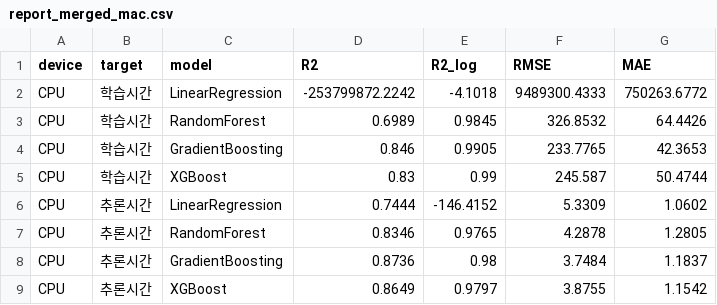
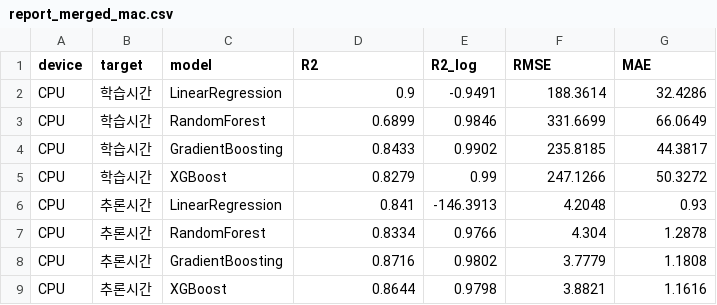
Before and after one commit to iSysLab/ai-simulator, a CSV file: results/report_merged_mac.csv, drawn as a sheet; only a part is shown; the diff covers the shown part only.

```diff
--- a/results/report_merged_mac.csv
+++ b/results/report_merged_mac.csv
@@ -1,9 +1,9 @@
 device,target,model,R2,R2_log,RMSE,MAE
-CPU,학습시간,LinearRegression,-253799872.2242,-4.1018,9489300.4333,750263.6772
-CPU,학습시간,RandomForest,0.6989,0.9845,326.8532,64.4426
-CPU,학습시간,GradientBoosting,0.846,0.9905,233.7765,42.3653
-CPU,학습시간,XGBoost,0.83,0.99,245.587,50.4744
-CPU,추론시간,LinearRegression,0.7444,-146.4152,5.3309,1.0602
-CPU,추론시간,RandomForest,0.8346,0.9765,4.2878,1.2805
-CPU,추론시간,GradientBoosting,0.8736,0.98,3.7484,1.1837
-CPU,추론시간,XGBoost,0.8649,0.9797,3.8755,1.1542
+CPU,학습시간,LinearRegression,0.9,-0.9491,188.3614,32.4286
+CPU,학습시간,RandomForest,0.6899,0.9846,331.6699,66.0649
+CPU,학습시간,GradientBoosting,0.8433,0.9902,235.8185,44.3817
+CPU,학습시간,XGBoost,0.8279,0.99,247.1266,50.3272
+CPU,추론시간,LinearRegression,0.841,-146.3913,4.2048,0.93
+CPU,추론시간,RandomForest,0.8334,0.9766,4.304,1.2878
+CPU,추론시간,GradientBoosting,0.8716,0.9802,3.7779,1.1808
+CPU,추론시간,XGBoost,0.8644,0.9798,3.8821,1.1616
```
Also changed, not shown: 56 edited cells elsewhere in this file, results/report_merged_win.csv, 3 other files.
